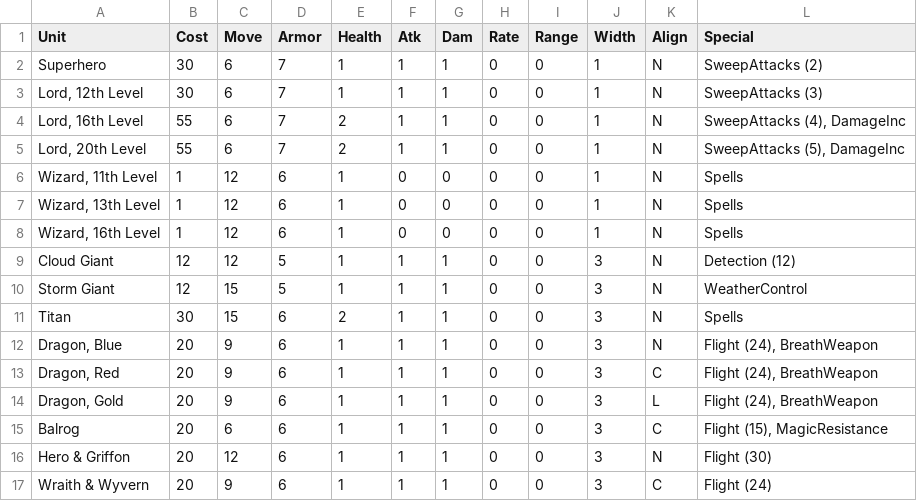
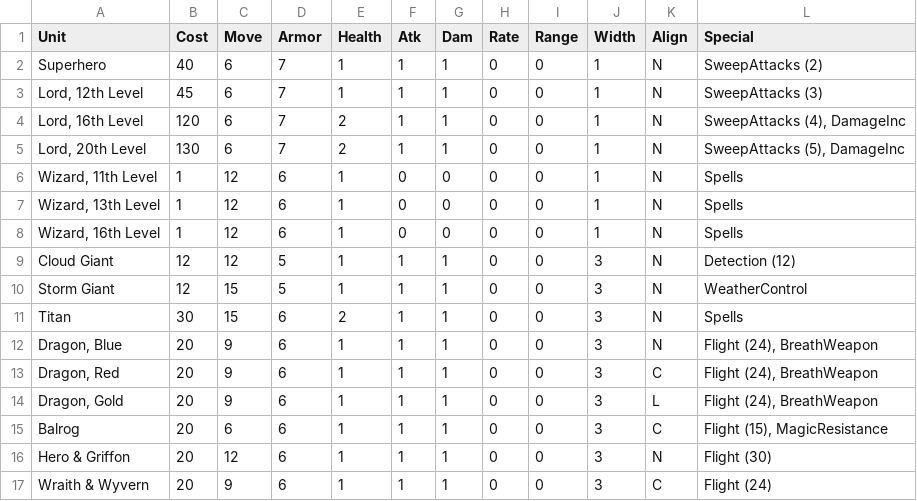
Before and after one commit to danielrcollins1/BookOfWar, a CSV file: SoloTypes.csv, drawn as a sheet.

Commit message:
Update tentative prices

```diff
--- a/SoloTypes.csv
+++ b/SoloTypes.csv
@@ -1,6 +1,6 @@
 Unit,Cost,Move,Armor,Health,Atk,Dam,Rate,Range,Width,Align,Special
-Superhero,30,6,7,1,1,1,0,0,1,N,SweepAttacks (2)
-"Lord, 12th Level",30,6,7,1,1,1,0,0,1,N,SweepAttacks (3)
-"Lord, 16th Level",55,6,7,2,1,1,0,0,1,N,"SweepAttacks (4), DamageInc"
-"Lord, 20th Level",55,6,7,2,1,1,0,0,1,N,"SweepAttacks (5), DamageInc"
+Superhero,40,6,7,1,1,1,0,0,1,N,SweepAttacks (2)
+"Lord, 12th Level",45,6,7,1,1,1,0,0,1,N,SweepAttacks (3)
+"Lord, 16th Level",120,6,7,2,1,1,0,0,1,N,"SweepAttacks (4), DamageInc"
+"Lord, 20th Level",130,6,7,2,1,1,0,0,1,N,"SweepAttacks (5), DamageInc"
 "Wizard, 11th Level",1,12,6,1,0,0,0,0,1,N,Spells
```
